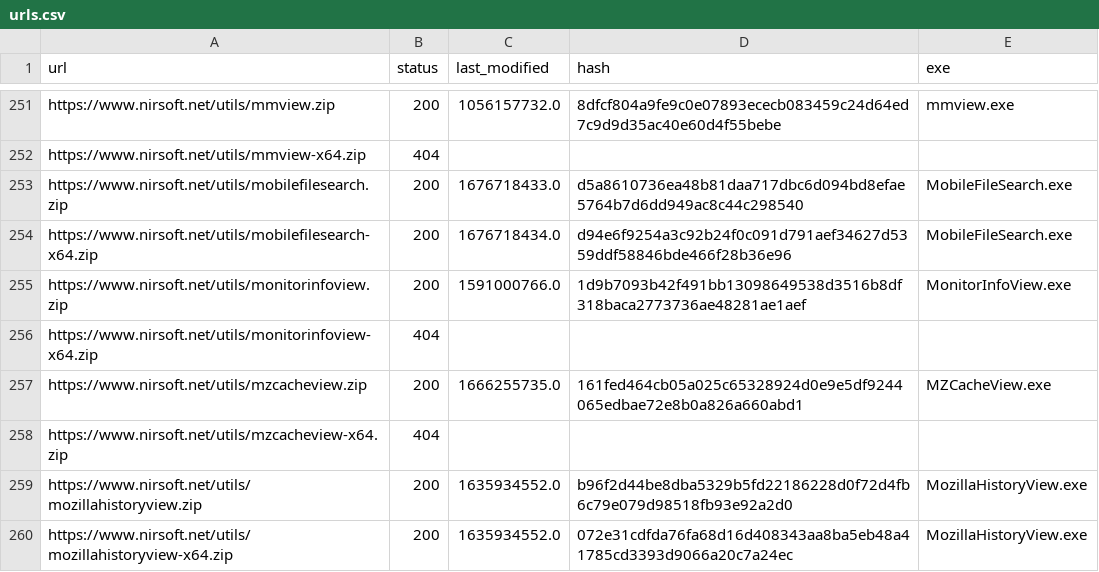
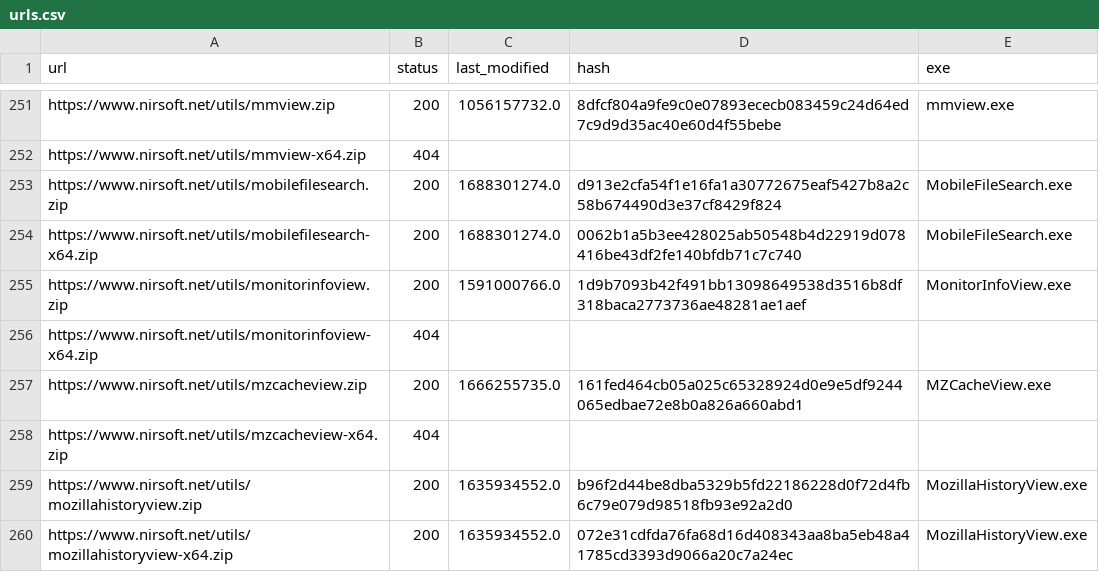
Before and after one commit to ScoopInstaller/Nirsoft, a CSV file: cache/urls.csv, drawn as a sheet; only a part is shown, gaps mark what is left out.

```diff
--- a/cache/urls.csv
+++ b/cache/urls.csv
@@ -252,4 +252,4 @@ https://www.nirsoft.net/utils/mmview.zip,200,1056157732.0,8dfcf804a9fe9c0e07893e
 https://www.nirsoft.net/utils/mmview-x64.zip,404,,,
-https://www.nirsoft.net/utils/mobilefilesearch.zip,200,1676718433.0,d5a8610736ea48b81daa717dbc6d094bd8efae5764b7d6dd949ac8c44c298540,MobileFileSearch.exe
-https://www.nirsoft.net/utils/mobilefilesearch-x64.zip,200,1676718434.0,d94e6f9254a3c92b24f0c091d791aef34627d5359ddf58846bde466f28b36e96,MobileFileSearch.exe
+https://www.nirsoft.net/utils/mobilefilesearch.zip,200,1688301274.0,d913e2cfa54f1e16fa1a30772675eaf5427b8a2c58b674490d3e37cf8429f824,MobileFileSearch.exe
+https://www.nirsoft.net/utils/mobilefilesearch-x64.zip,200,1688301274.0,0062b1a5b3ee428025ab50548b4d22919d078416be43df2fe140bfdb71c7c740,MobileFileSearch.exe
 https://www.nirsoft.net/utils/monitorinfoview.zip,200,1591000766.0,1d9b7093b42f491bb13098649538d3516b8df318baca2773736ae48281ae1aef,MonitorInfoView.exe
```
